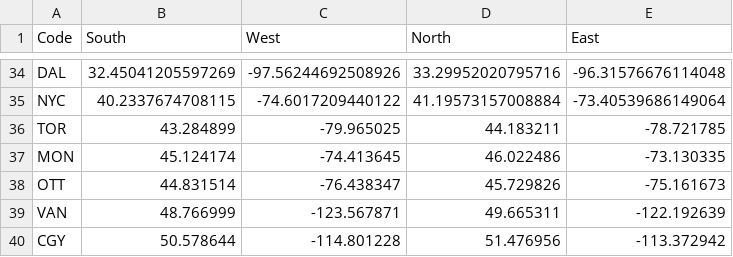
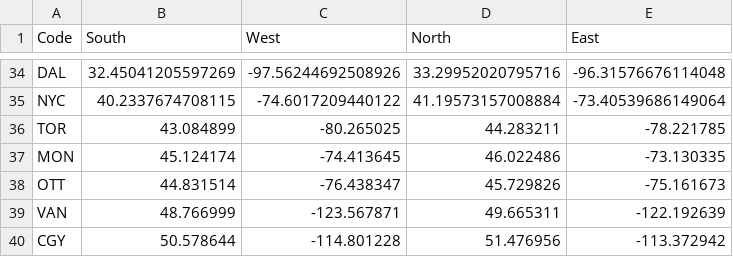
Before and after one commit to ahkimn/subwaybuilder-regions, a CSV file: source_data/boundaries.csv, drawn as a sheet; only a part is shown, gaps mark what is left out.

```diff
--- a/source_data/boundaries.csv
+++ b/source_data/boundaries.csv
@@ -35,3 +35,3 @@ DAL, 32.45041205597269, -97.56244692508926, 33.29952020795716, -96.3157667611404
 NYC, 40.2337674708115, -74.6017209440122, 41.19573157008884, -73.40539686149064
-TOR,43.284899,-79.965025,44.183211,-78.721785
+TOR,43.084899,-80.265025,44.283211,-78.221785
 MON,45.124174,-74.413645,46.022486,-73.130335
```
Also changed, not shown: 5 other files.
